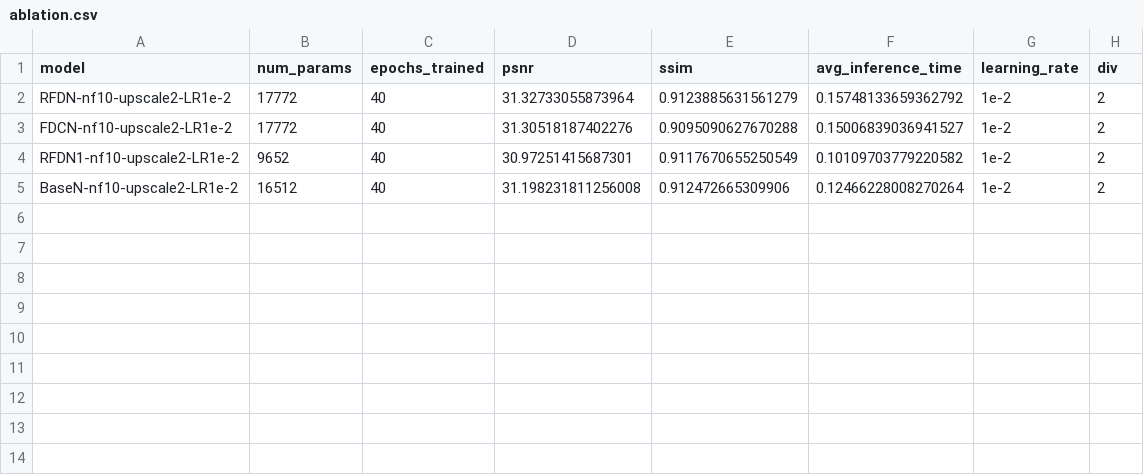
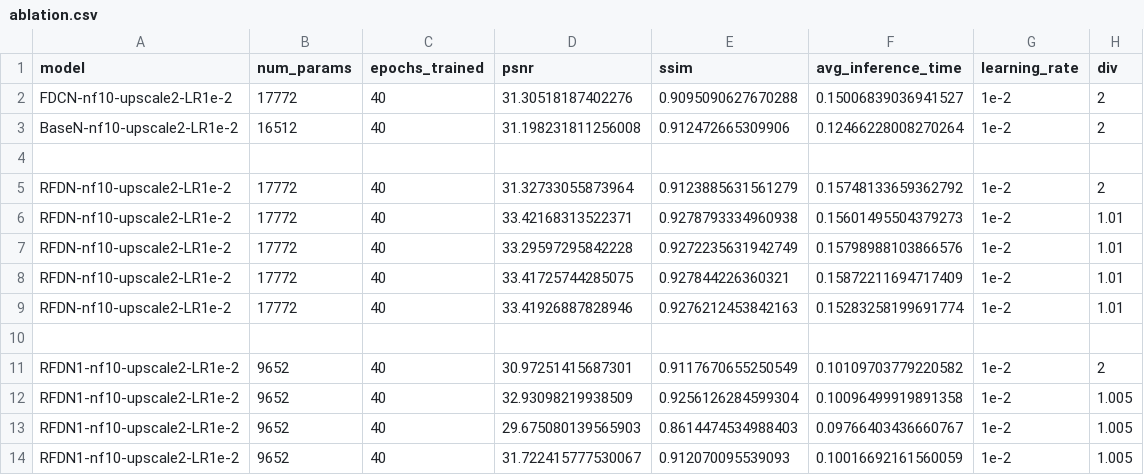
Before and after one commit to samuelfneumann/RFDN, a CSV file: ablation.csv, drawn as a sheet.

```diff
--- a/ablation.csv
+++ b/ablation.csv
@@ -1,5 +1,14 @@
 model,num_params,epochs_trained,psnr,ssim,avg_inference_time,learning_rate,div
+FDCN-nf10-upscale2-LR1e-2,17772,40,31.30518187402276,0.9095090627670288,0.15006839036941527,1e-2,2
+BaseN-nf10-upscale2-LR1e-2,16512,40,31.198231811256008,0.912472665309906,0.12466228008270264,1e-2,2
+
 RFDN-nf10-upscale2-LR1e-2,17772,40,31.32733055873964,0.9123885631561279,0.15748133659362792,1e-2,2
-FDCN-nf10-upscale2-LR1e-2,17772,40,31.30518187402276,0.9095090627670288,0.15006839036941527,1e-2,2
+RFDN-nf10-upscale2-LR1e-2,17772,40,33.42168313522371,0.9278793334960938,0.15601495504379273,1e-2,1.01
+RFDN-nf10-upscale2-LR1e-2,17772,40,33.29597295842228,0.9272235631942749,0.15798988103866576,1e-2,1.01
+RFDN-nf10-upscale2-LR1e-2,17772,40,33.41725744285075,0.927844226360321,0.15872211694717409,1e-2,1.01
+RFDN-nf10-upscale2-LR1e-2,17772,40,33.41926887828946,0.9276212453842163,0.15283258199691774,1e-2,1.01
+
 RFDN1-nf10-upscale2-LR1e-2,9652,40,30.97251415687301,0.9117670655250549,0.10109703779220582,1e-2,2
-BaseN-nf10-upscale2-LR1e-2,16512,40,31.198231811256008,0.912472665309906,0.12466228008270264,1e-2,2
+RFDN1-nf10-upscale2-LR1e-2,9652,40,32.93098219938509,0.9256126284599304,0.10096499919891358,1e-2,1.005
+RFDN1-nf10-upscale2-LR1e-2,9652,40,29.675080139565903,0.8614474534988403,0.09766403436660767,1e-2,1.005
+RFDN1-nf10-upscale2-LR1e-2,9652,40,31.722415777530067,0.912070095539093,0.10016692161560059,1e-2,1.005
```
Also changed, not shown: 6 other files.
